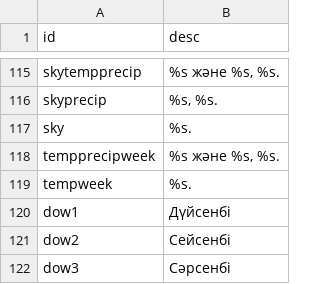
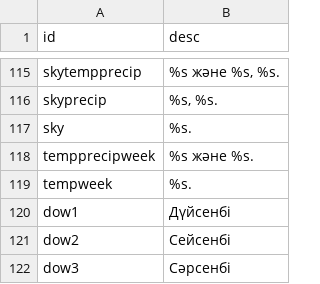
Before and after one commit to visualcrossing/Languages, a CSV file: src/kk.csv, drawn as a sheet; only a part is shown, gaps mark what is left out.

Commit message:
Update kk.csv
Removed third placeholder from tempprecipweek,

```diff
--- a/src/kk.csv
+++ b/src/kk.csv
@@ -117,3 +117,3 @@ skyprecip,"%s, %s."
 sky,%s.
-tempprecipweek,"%s және %s, %s."
+tempprecipweek,"%s және %s."
 tempweek,%s.
```
